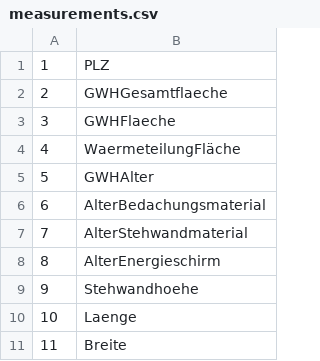
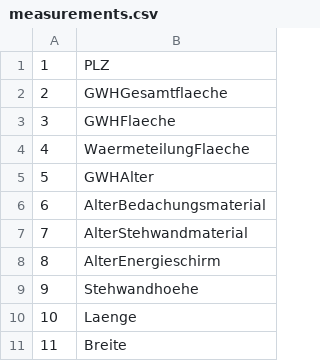
Before and after one commit to Lawdrian/benchmark-system-gb, a CSV file: backend/data/measurements.csv, drawn as a sheet; only a part is shown.

```diff
--- a/backend/data/measurements.csv
+++ b/backend/data/measurements.csv
@@ -3,3 +3,3 @@
 3,GWHFlaeche
-4,WaermeteilungFläche
+4,WaermeteilungFlaeche
 5,GWHAlter
```
Also changed, not shown: 8 other files.
